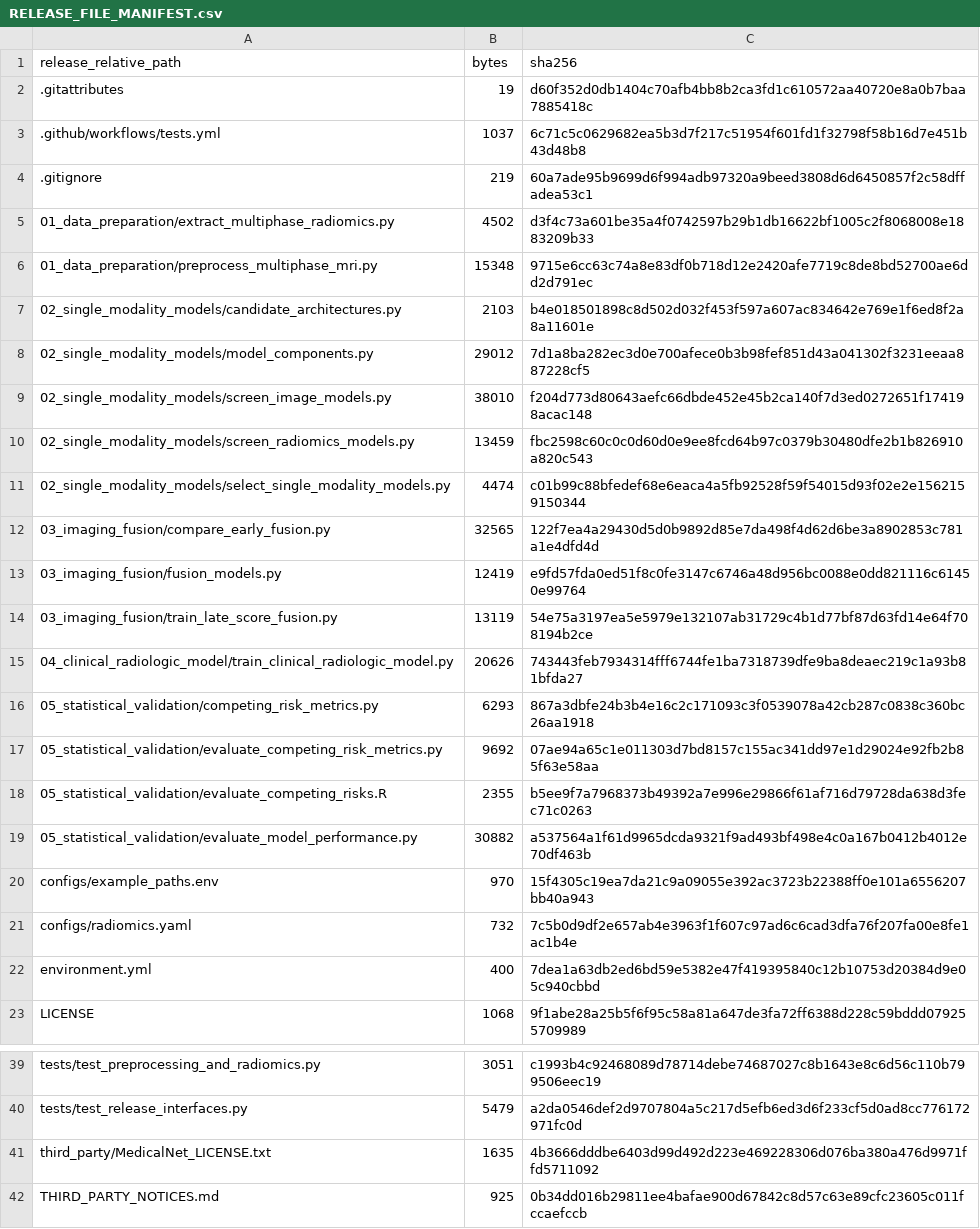
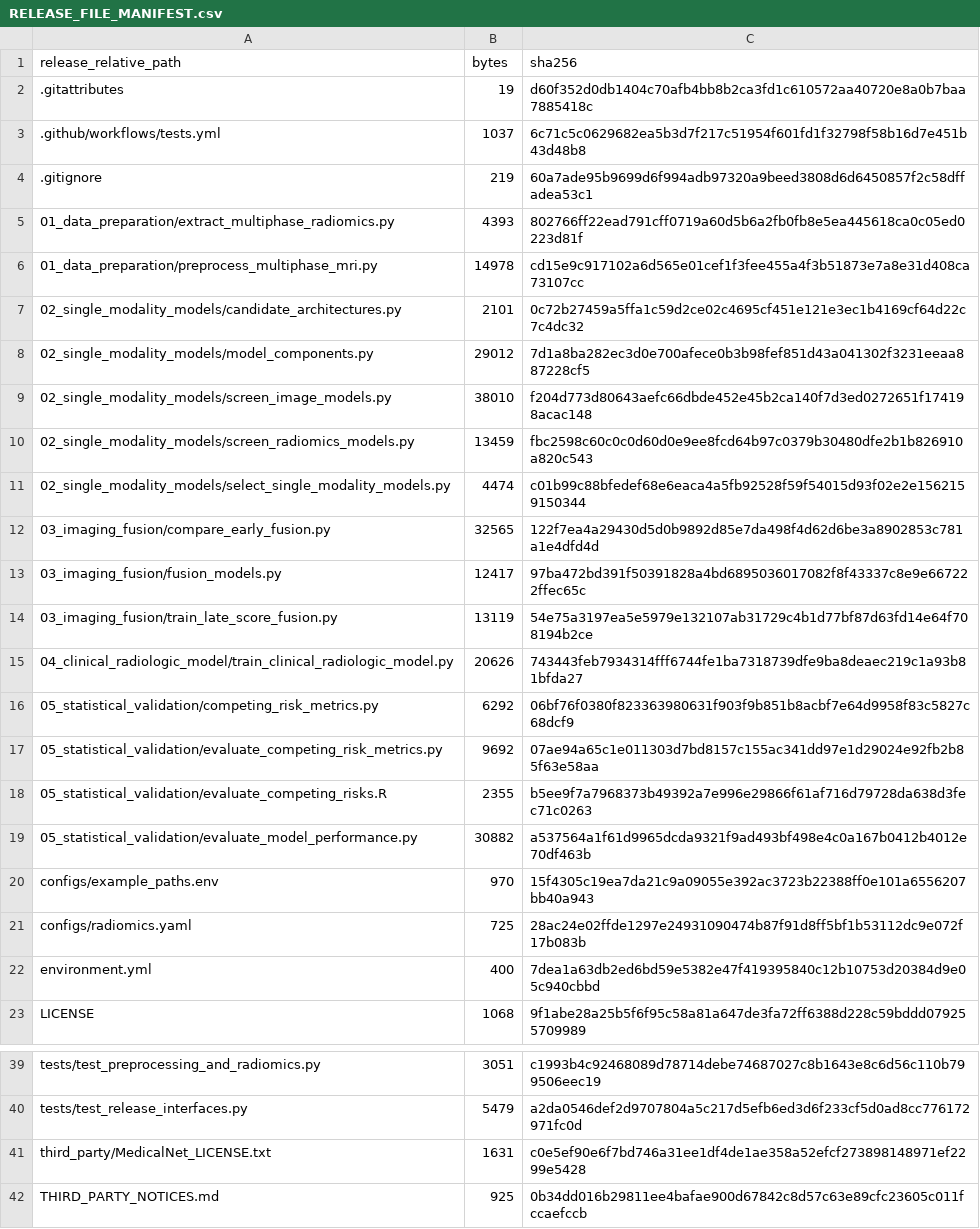
Before and after one commit to tjwy/hcc-extrahepatic-recurrence-mri, a CSV file: RELEASE_FILE_MANIFEST.csv, drawn as a sheet; only a part is shown, gaps mark what is left out.

Commit message:
Normalize release text and manifest for portable checks

```diff
--- a/RELEASE_FILE_MANIFEST.csv
+++ b/RELEASE_FILE_MANIFEST.csv
@@ -4,5 +4,5 @@ release_relative_path,bytes,sha256
 .gitignore,219,60a7ade95b9699d6f994adb97320a9beed3808d6d6450857f2c58dffadea53c1
-01_data_preparation/extract_multiphase_radiomics.py,4502,d3f4c73a601be35a4f0742597b29b1db16622bf1005c2f8068008e1883209b33
-01_data_preparation/preprocess_multiphase_mri.py,15348,9715e6cc63c74a8e83df0b718d12e2420afe7719c8de8bd52700ae6dd2d791ec
-02_single_modality_models/candidate_architectures.py,2103,b4e018501898c8d502d032f453f597a607ac834642e769e1f6ed8f2a8a11601e
+01_data_preparation/extract_multiphase_radiomics.py,4393,802766ff22ead791cff0719a60d5b6a2fb0fb8e5ea445618ca0c05ed0223d81f
+01_data_preparation/preprocess_multiphase_mri.py,14978,cd15e9c917102a6d565e01cef1f3fee455a4f3b51873e7a8e31d408ca73107cc
+02_single_modality_models/candidate_architectures.py,2101,0c72b27459a5ffa1c59d2ce02c4695cf451e121e3ec1b4169cf64d22c7c4dc32
 02_single_modality_models/model_components.py,29012,7d1a8ba282ec3d0e700afece0b3b98fef851d43a041302f3231eeaa887228cf5
@@ -12,6 +12,6 @@ release_relative_path,bytes,sha256
 03_imaging_fusion/compare_early_fusion.py,32565,122f7ea4a29430d5d0b9892d85e7da498f4d62d6be3a8902853c781a1e4dfd4d
-03_imaging_fusion/fusion_models.py,12419,e9fd57fda0ed51f8c0fe3147c6746a48d956bc0088e0dd821116c61450e99764
+03_imaging_fusion/fusion_models.py,12417,97ba472bd391f50391828a4bd6895036017082f8f43337c8e9e667222ffec65c
 03_imaging_fusion/train_late_score_fusion.py,13119,54e75a3197ea5e5979e132107ab31729c4b1d77bf87d63fd14e64f708194b2ce
 04_clinical_radiologic_model/train_clinical_radiologic_model.py,20626,743443feb7934314fff6744fe1ba7318739dfe9ba8deaec219c1a93b81bfda27
-05_statistical_validation/competing_risk_metrics.py,6293,867a3dbfe24b3b4e16c2c171093c3f0539078a42cb287c0838c360bc26aa1918
+05_statistical_validation/competing_risk_metrics.py,6292,06bf76f0380f823363980631f903f9b851b8acbf7e64d9958f83c5827c68dcf9
 05_statistical_validation/evaluate_competing_risk_metrics.py,9692,07ae94a65c1e011303d7bd8157c155ac341dd97e1d29024e92fb2b85f63e58aa
@@ -20,3 +20,3 @@ release_relative_path,bytes,sha256
 configs/example_paths.env,970,15f4305c19ea7da21c9a09055e392ac3723b22388ff0e101a6556207bb40a943
-configs/radiomics.yaml,732,7c5b0d9df2e657ab4e3963f1f607c97ad6c6cad3dfa76f207fa00e8fe1ac1b4e
+configs/radiomics.yaml,725,28ac24e02ffde1297e24931090474b87f91d8ff5bf1b53112dc9e072f17b083b
 environment.yml,400,7dea1a63db2ed6bd59e5382e47f419395840c12b10753d20384d9e05c940cbbd
@@ -40,3 +40,3 @@ tests/test_preprocessing_and_radiomics.py,3051,c1993b4c92468089d78714debe7468702
 tests/test_release_interfaces.py,5479,a2da0546def2d9707804a5c217d5efb6ed3d6f233cf5d0ad8cc776172971fc0d
-third_party/MedicalNet_LICENSE.txt,1635,4b3666dddbe6403d99d492d223e469228306d076ba380a476d9971ffd5711092
+third_party/MedicalNet_LICENSE.txt,1631,c0e5ef90e6f7bd746a31ee1df4de1ae358a52efcf273898148971ef2299e5428
 THIRD_PARTY_NOTICES.md,925,0b34dd016b29811ee4bafae900d67842c8d57c63e89cfc23605c011fccaefccb
```
Also changed, not shown: 7 other files.
